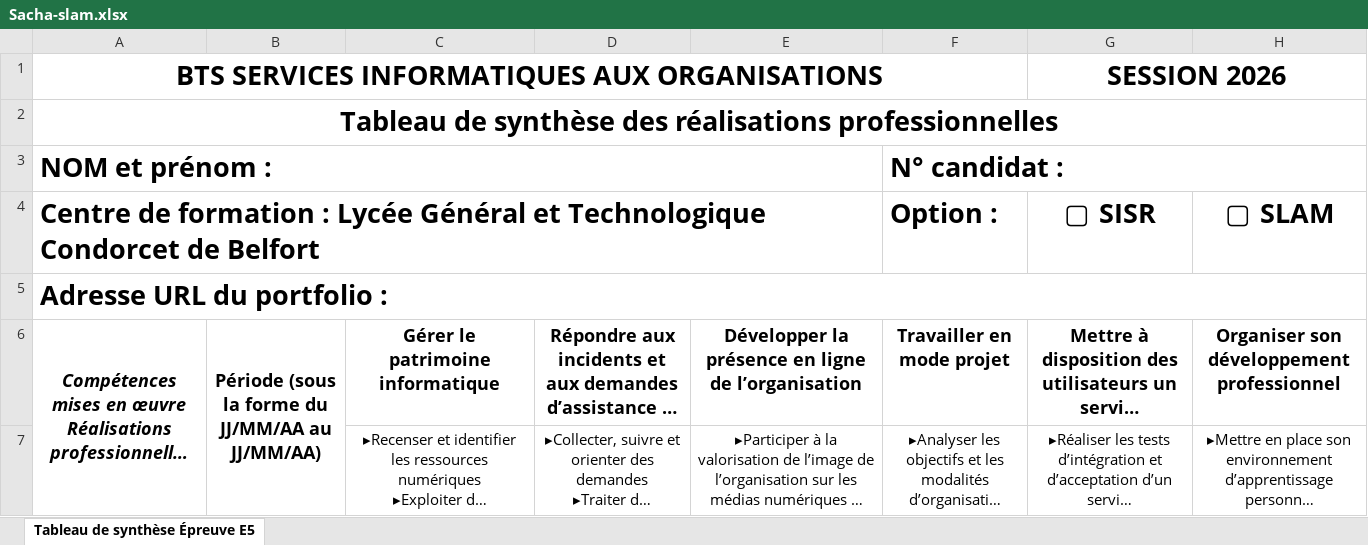
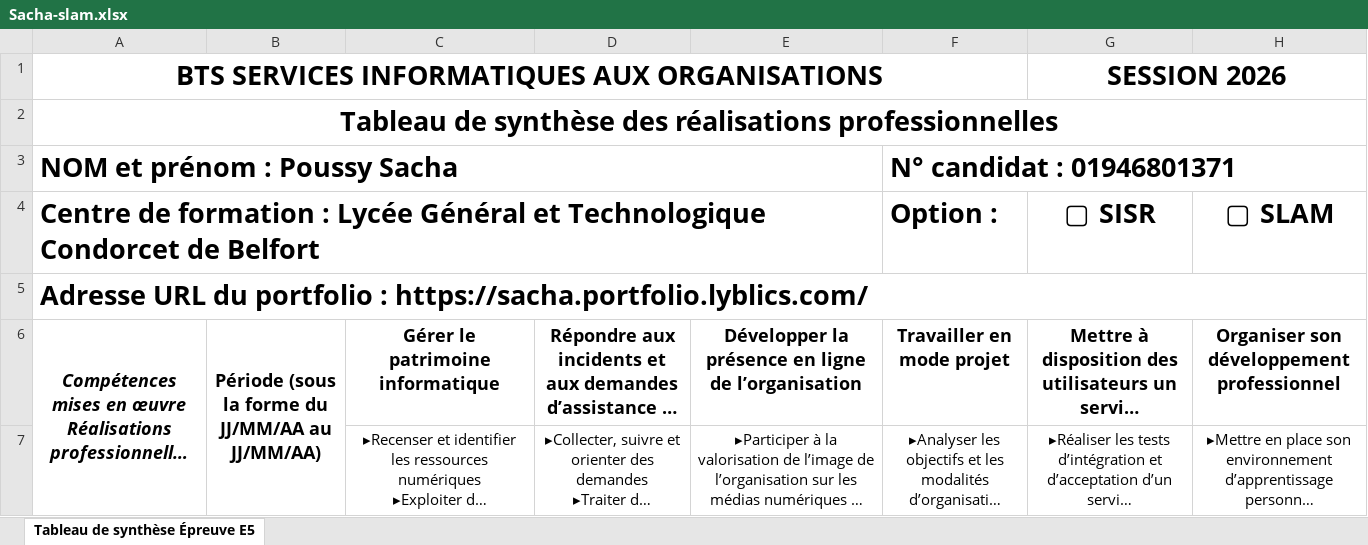
Before and after one commit to Lublics/SachaPortfolio, an Excel workbook: assets/Sacha-slam.xlsx, sheet Tableau de synthèse Épreuve E5, drawn as a sheet; only a part is shown; long unchanged cells end in …; values as stored, in another font and other column widths than the file's, no borders; charts and pictures not drawn; removed rows and columns are numbered as before the commit, all else as after; the diff names each change by its address in the sheet, - before the commit and + after, or states it on an @@ line.

```diff
--- a/assets/Sacha-slam.xlsx (sheet Tableau de synthèse Épreuve E5)
+++ b/assets/Sacha-slam.xlsx (sheet Tableau de synthèse Épreuve E5)
-row 3: NOM et prénom : |  |  |  |  | N° candidat :
+row 3: NOM et prénom : Poussy Sacha |  |  |  |  | N° candidat : 01946801371
-A5: Adresse URL du portfolio :
+A5: Adresse URL du portfolio : https://sacha.portfolio.lyblics.com/
```
